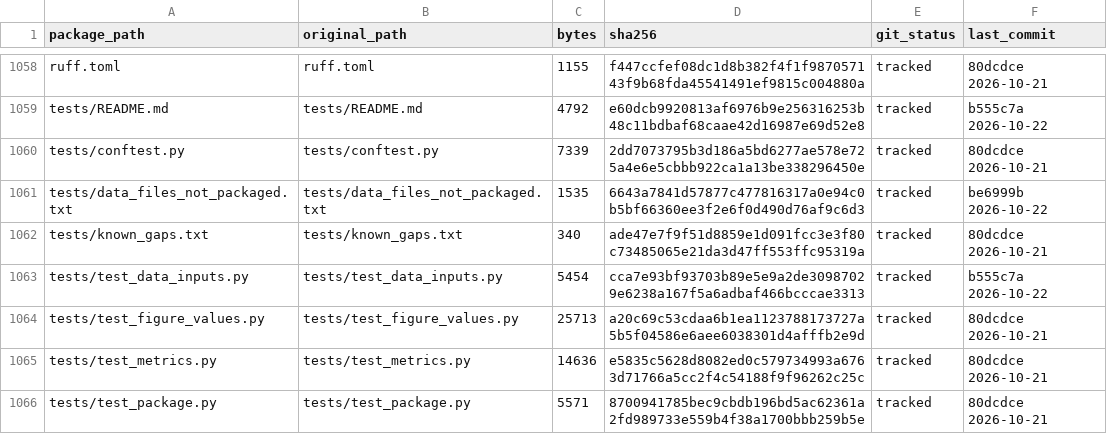
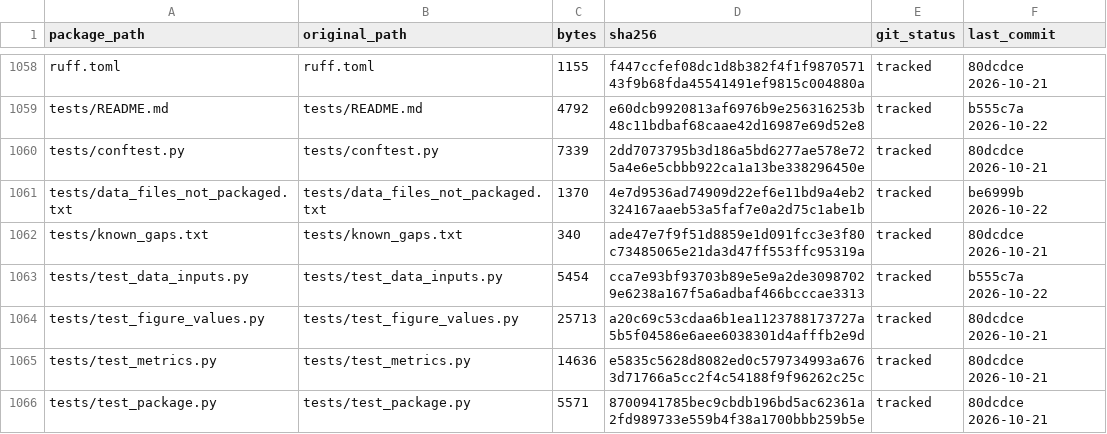
Before and after one commit to nohasamir89/squidiff-leakage-test-code, a CSV file: MANIFEST.csv, drawn as a sheet; only a part is shown, gaps mark what is left out.

Commit message:
Step 27 records and findings packaged (07_records); remove the step27_within_plate.json line from the not-packaged list and refresh its manifest row

```diff
--- a/MANIFEST.csv
+++ b/MANIFEST.csv
@@ -1060,3 +1060,3 @@ tests/README.md,tests/README.md,4792,e60dcb9920813af6976b9e256316253b48c11bdbaf6
 tests/conftest.py,tests/conftest.py,7339,2dd7073795b3d186a5bd6277ae578e725a4e6e5cbbb922ca1a13be338296450e,tracked,80dcdce 2026-10-21
-tests/data_files_not_packaged.txt,tests/data_files_not_packaged.txt,1535,6643a7841d57877c477816317a0e94c0b5bf66360ee3f2e6f0d490d76af9c6d3,tracked,be6999b 2026-10-22
+tests/data_files_not_packaged.txt,tests/data_files_not_packaged.txt,1370,4e7d9536ad74909d22ef6e11bd9a4eb2324167aaeb53a5faf7e0a2d75c1abe1b,tracked,be6999b 2026-10-22
 tests/known_gaps.txt,tests/known_gaps.txt,340,ade47e7f9f51d8859e1d091fcc3e3f80c73485065e21da3d47ff553ffc95319a,tracked,80dcdce 2026-10-21
```
Also changed, not shown: 1 other file.
